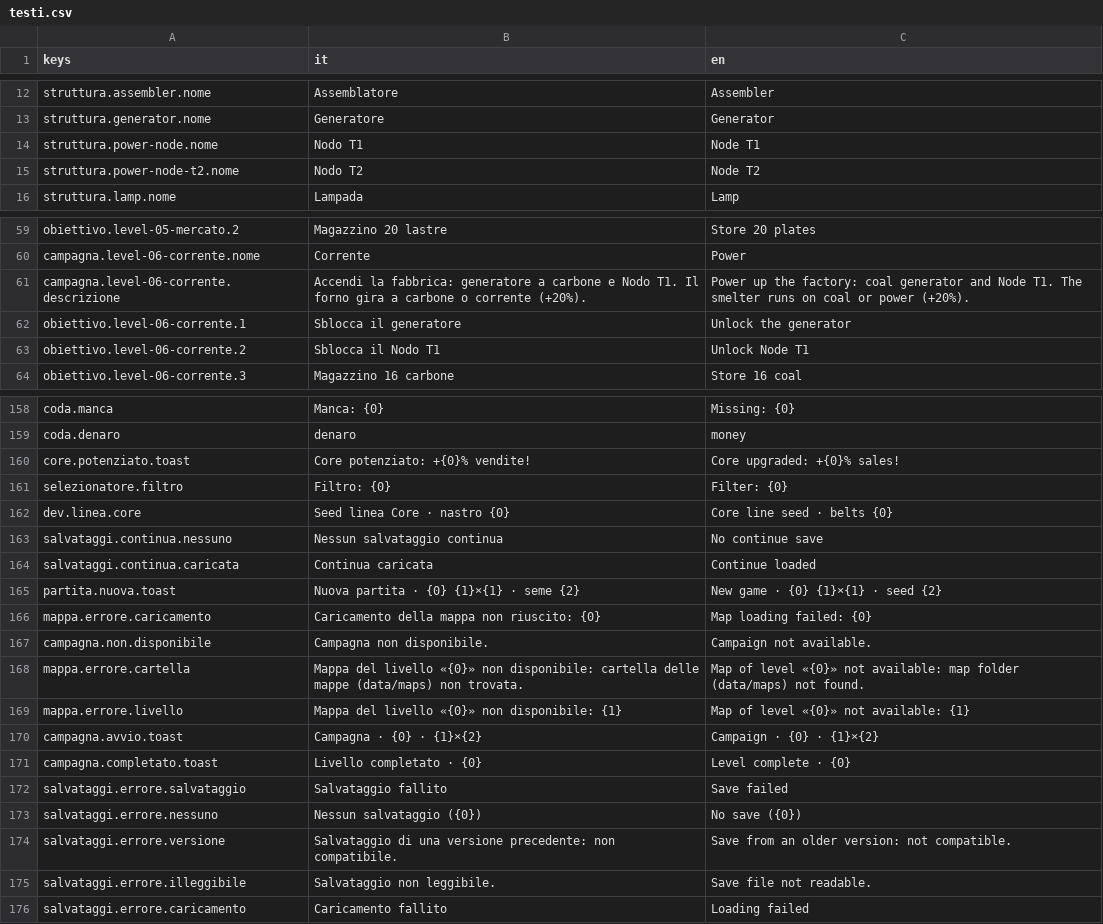
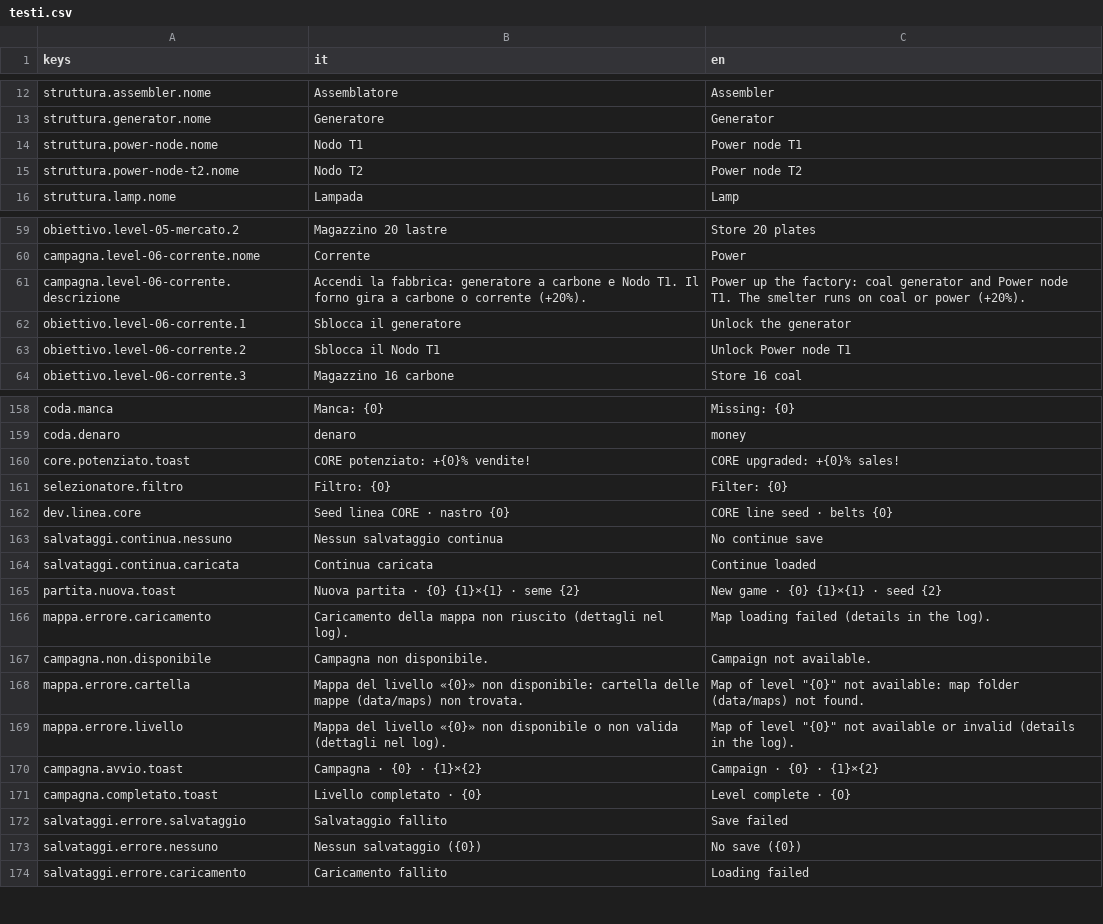
Before and after one commit to Juan0177/tIndustry, a CSV file: godot/lingue/testi.csv, drawn as a sheet; only a part is shown, gaps mark what is left out; the diff covers the shown part only.

```diff
--- a/godot/lingue/testi.csv
+++ b/godot/lingue/testi.csv
@@ -13,4 +13,4 @@ struttura.assembler.nome,Assemblatore,Assembler
 struttura.generator.nome,Generatore,Generator
-struttura.power-node.nome,Nodo T1,Node T1
-struttura.power-node-t2.nome,Nodo T2,Node T2
+struttura.power-node.nome,Nodo T1,Power node T1
+struttura.power-node-t2.nome,Nodo T2,Power node T2
 struttura.lamp.nome,Lampada,Lamp
@@ -60,5 +60,5 @@ obiettivo.level-05-mercato.2,Magazzino 20 lastre,Store 20 plates
 campagna.level-06-corrente.nome,Corrente,Power
-campagna.level-06-corrente.descrizione,Accendi la fabbrica: generatore a carbone e Nodo T1. Il forno gira a carbone o corrente (+20%).,Power up the factory: coal generator and Node T1. The smelter runs on coal or power (+20%).
+campagna.level-06-corrente.descrizione,Accendi la fabbrica: generatore a carbone e Nodo T1. Il forno gira a carbone o corrente (+20%).,Power up the factory: coal generator and Power node T1. The smelter runs on coal or power (+20%).
 obiettivo.level-06-corrente.1,Sblocca il generatore,Unlock the generator
-obiettivo.level-06-corrente.2,Sblocca il Nodo T1,Unlock Node T1
+obiettivo.level-06-corrente.2,Sblocca il Nodo T1,Unlock Power node T1
 obiettivo.level-06-corrente.3,Magazzino 16 carbone,Store 16 coal
@@ -159,5 +159,5 @@ coda.manca,Manca: {0},Missing: {0}
 coda.denaro,denaro,money
-core.potenziato.toast,Core potenziato: +{0}% vendite!,Core upgraded: +{0}% sales!
+core.potenziato.toast,CORE potenziato: +{0}% vendite!,CORE upgraded: +{0}% sales!
 selezionatore.filtro,Filtro: {0},Filter: {0}
-dev.linea.core,Seed linea Core · nastro {0},Core line seed · belts {0}
+dev.linea.core,Seed linea CORE · nastro {0},CORE line seed · belts {0}
 salvataggi.continua.nessuno,Nessun salvataggio continua,No continue save
@@ -165,6 +165,6 @@ salvataggi.continua.caricata,Continua caricata,Continue loaded
 partita.nuova.toast,Nuova partita · {0} {1}×{1} · seme {2},New game · {0} {1}×{1} · seed {2}
-mappa.errore.caricamento,Caricamento della mappa non riuscito: {0},Map loading failed: {0}
+mappa.errore.caricamento,Caricamento della mappa non riuscito (dettagli nel log).,Map loading failed (details in the log).
 campagna.non.disponibile,Campagna non disponibile.,Campaign not available.
-mappa.errore.cartella,Mappa del livello «{0}» non disponibile: cartella delle mappe (data/maps) non trovata.,Map of level «{0}» not available: map folder (data/maps) not found.
-mappa.errore.livello,Mappa del livello «{0}» non disponibile: {1},Map of level «{0}» not available: {1}
+mappa.errore.cartella,Mappa del livello «{0}» non disponibile: cartella delle mappe (data/maps) non trovata.,"Map of level ""{0}"" not available: map folder (data/maps) not found."
+mappa.errore.livello,Mappa del livello «{0}» non disponibile o non valida (dettagli nel log).,"Map of level ""{0}"" not available or invalid (details in the log)."
 campagna.avvio.toast,Campagna · {0} · {1}×{2},Campaign · {0} · {1}×{2}
@@ -173,4 +173,2 @@ salvataggi.errore.salvataggio,Salvataggio fallito,Save failed
 salvataggi.errore.nessuno,Nessun salvataggio ({0}),No save ({0})
-salvataggi.errore.versione,Salvataggio di una versione precedente: non compatibile.,Save from an older version: not compatible.
-salvataggi.errore.illeggibile,Salvataggio non leggibile.,Save file not readable.
 salvataggi.errore.caricamento,Caricamento fallito,Loading failed
```
Also changed, not shown: 10 added rows and 16 edited cells elsewhere in this file, 18 other files.
